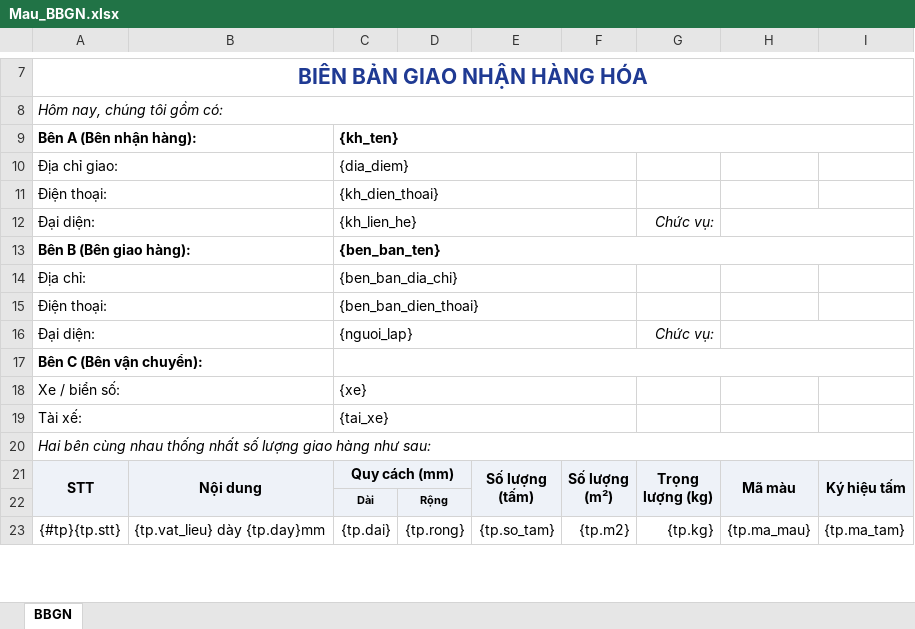
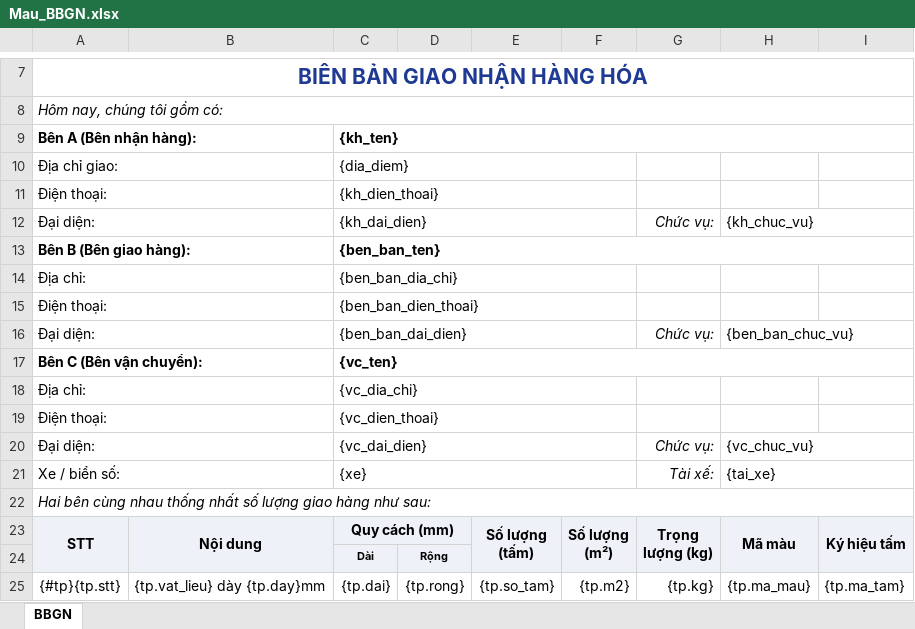
Before and after one commit to 79kaid-jpg/don-hang-cnc, an Excel workbook: tools/templates/Mau_BBGN.xlsx, sheet BBGN, drawn as a sheet; only a part is shown, gaps mark what is left out; values as stored, in another font and other column widths than the file's, no borders; removed rows and columns are numbered as before the commit, all else as after; the diff names each change by its address in the sheet, - before the commit and + after, or states it on an @@ line.

```diff
--- a/tools/templates/Mau_BBGN.xlsx (sheet BBGN)
+++ b/tools/templates/Mau_BBGN.xlsx (sheet BBGN)
-C12: {kh_lien_he}
+C12: {kh_dai_dien}
-H12: (empty)
+H12: {kh_chuc_vu}
-C16: {nguoi_lap}
+C16: {ben_ban_dai_dien}
-H16: (empty)
+H16: {ben_ban_chuc_vu}
-C17: (empty)
+C17: {vc_ten}
+row 18: Địa chỉ: |  | {vc_dia_chi}
+row 19: Điện thoại: |  | {vc_dien_thoai}
+row 20: Đại diện: |  | {vc_dai_dien} |  |  |  | Chức vụ: | {vc_chuc_vu}
-G21: (empty)
+G21: Tài xế:
-H21: (empty)
+H21: {tai_xe}
+H21:I21 merged
-row 19: Tài xế: |  | {tai_xe}
```
Also changed, not shown: 9 other files.
